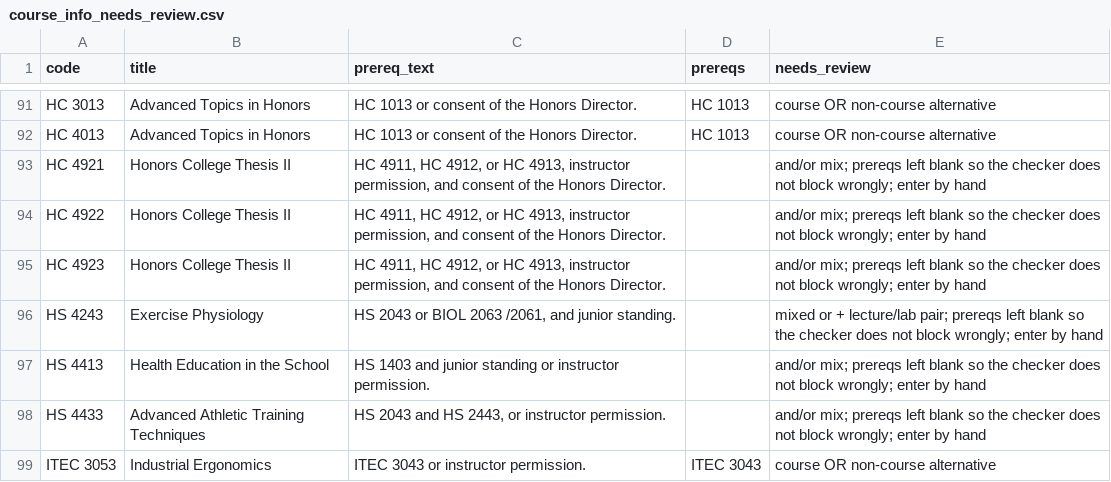
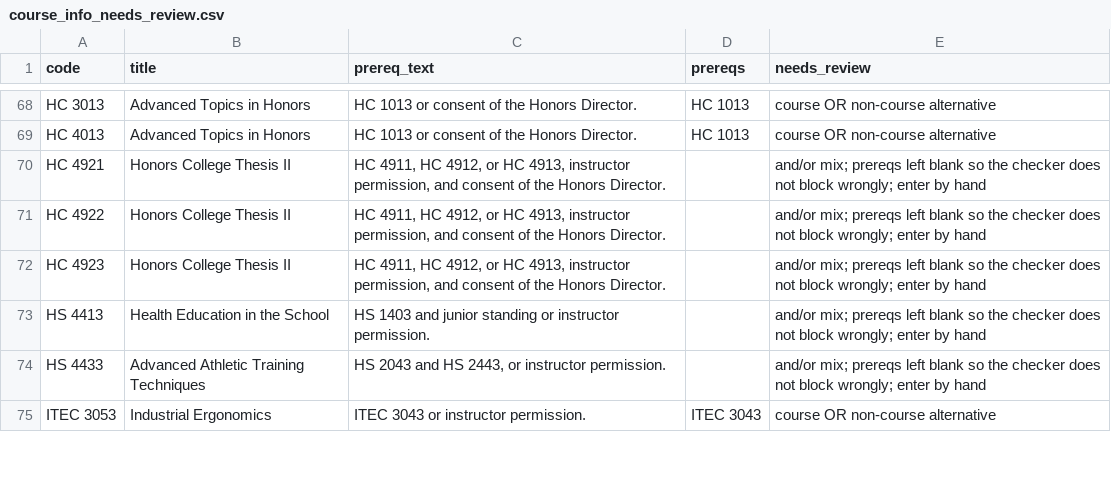
Before and after one commit to huaandy/Flowsaic, a CSV file: data/course_info_needs_review.csv, drawn as a sheet; only a part is shown, gaps mark what is left out; the diff covers the shown part only.

```diff
--- a/data/course_info_needs_review.csv
+++ b/data/course_info_needs_review.csv
@@ -95,3 +72,2 @@ HC 4922,Honors College Thesis II,"HC 4911, HC 4912, or HC 4913, instructor permi
 HC 4923,Honors College Thesis II,"HC 4911, HC 4912, or HC 4913, instructor permission, and consent of the Honors Director.",,and/or mix; prereqs left blank so the checker does not block wrongly; enter by hand
-HS 4243,Exercise Physiology,"HS 2043 or BIOL 2063 /2061, and junior standing.",,mixed or + lecture/lab pair; prereqs left blank so the checker does not block wrongly; enter by hand
 HS 4413,Health Education in the School,HS 1403 and junior standing or instructor permission.,,and/or mix; prereqs left blank so the checker does not block wrongly; enter by hand
```
Also changed, not shown: 25 removed rows and 2 edited cells elsewhere in this file, data/course_info.csv, 46 other files.
